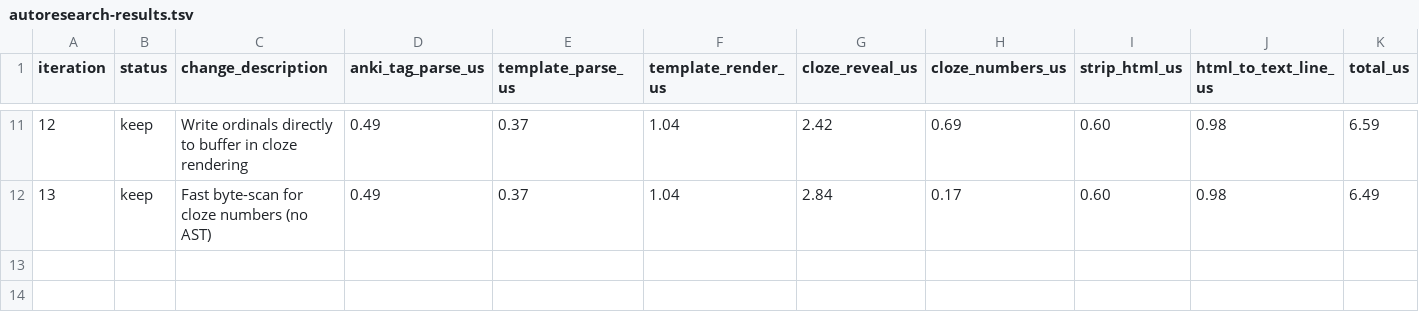
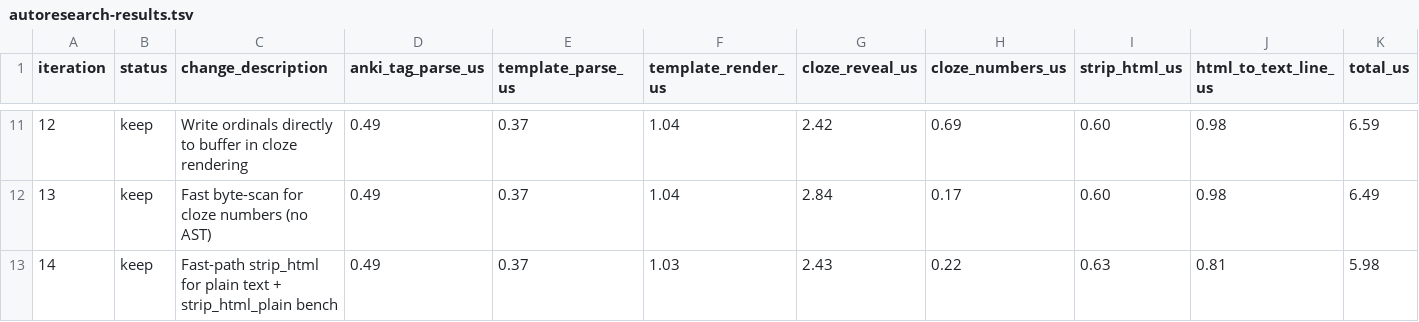
Before and after one commit to arvindcr4/anki, a TSV file: autoresearch-results.tsv, drawn as a sheet; only a part is shown, gaps mark what is left out; rows hold the shown columns only; the diff names each change by its address in the sheet, - before the commit and + after, or states it on an @@ line.

```diff
--- a/autoresearch-results.tsv
+++ b/autoresearch-results.tsv
+row 13: 14 | keep | Fast-path strip_html for plain text + strip_html_plain bench | 0.49 | 0.37 | 1.03 | 2.43 | 0.22 | 0.63 | 0.81 | 5.98
```
